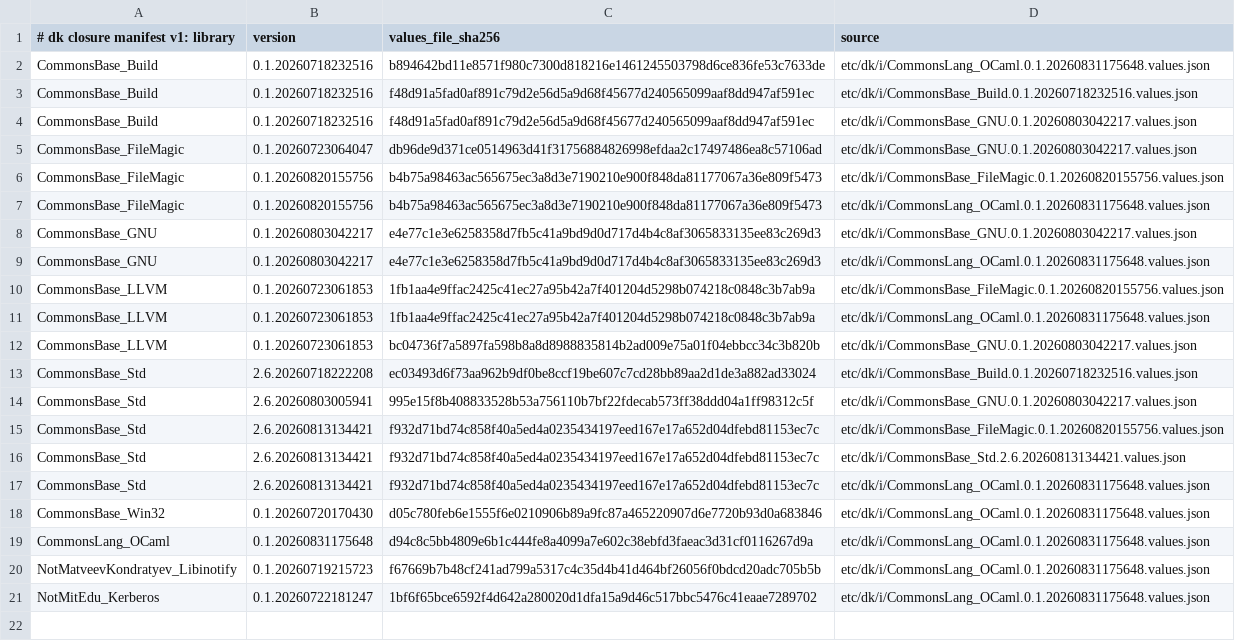
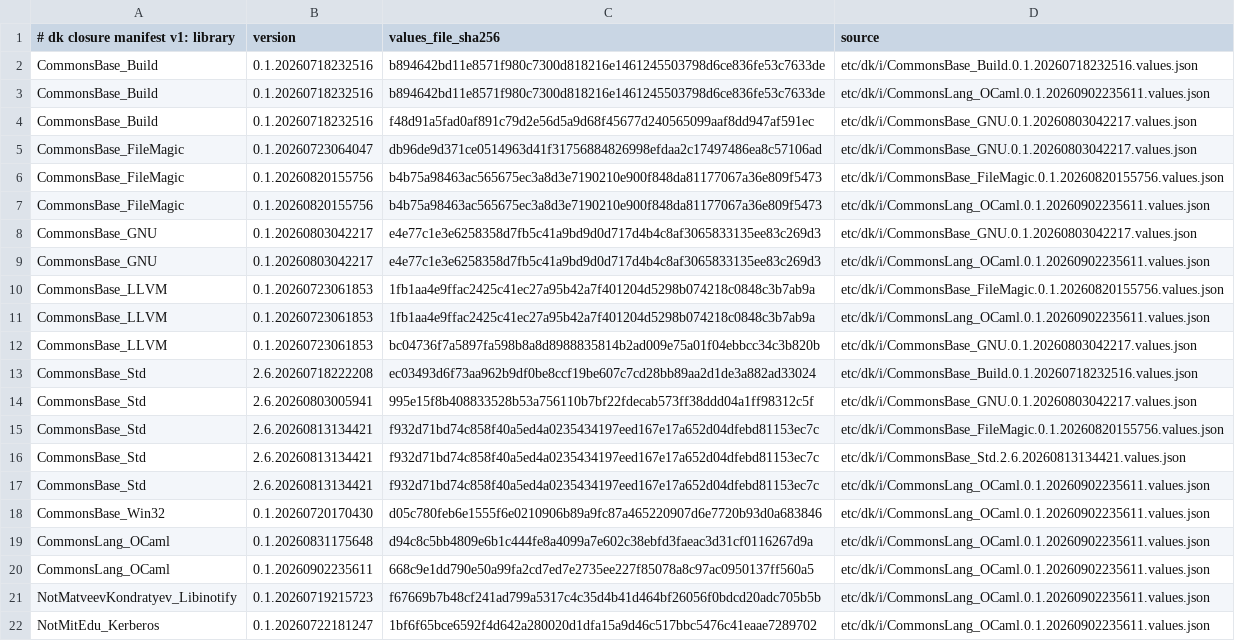
Before and after one commit to dkpkg/CommonsBase_Dk, a TSV file: etc/dk/i/dk-closure-manifest.tsv, drawn as a sheet.

Commit message:
Repin CommonsLang_OCaml to the collision-free release
MlFront's darwin_arm64 leg has been failing on inconsistent assumptions
over implementation Location while every engine fix looked like it changed
nothing. Cycle 9 of the dk-engine-opt harness established why: the gate has
been re-testing an artifact set from 31 August. This package pinned
CommonsLang_OCaml 0.1.20260831175648, which the harness measured at 3 keys
bound to two value ids, against 0 for 0.1.20260902235611, so every release
cut here inherited the collision.

+ dk0 add github-l2 dkpkg/CommonsLang_OCaml@0.1.20260902235611, which
  rewrites the import and its three checksums, swaps the attested
  etc/dk/i values file, and re-points every dk-closure-manifest row
+ The generated actual_version catches up from 2.4.2.342 to 2.4.3.9. That
  is a staleness repair and not a version bump: the %% actual_version
  directive has read 2.4.3.9 since d5ad3f1 on 31 August, and only the
  generated copy was behind
+ CommonsBase_Build 0.1.20260718232516 changes checksum from cb34eae to
  df2dc776 on the same version. This package and MlFront were pinning one
  version at two different assets; df2dc776 is what ext/MlFront/dk.u
  already carries, so this converges rather than diverges

```diff
--- a/etc/dk/i/dk-closure-manifest.tsv
+++ b/etc/dk/i/dk-closure-manifest.tsv
@@ -1,4 +1,4 @@
 # dk closure manifest v1: library	version	values_file_sha256	source
-CommonsBase_Build	0.1.20260718232516	b894642bd11e8571f980c7300d818216e1461245503798d6ce836fe53c7633de	etc/dk/i/CommonsLang_OCaml.0.1.20260831175648.values.json
-CommonsBase_Build	0.1.20260718232516	f48d91a5fad0af891c79d2e56d5a9d68f45677d240565099aaf8dd947af591ec	etc/dk/i/CommonsBase_Build.0.1.20260718232516.values.json
+CommonsBase_Build	0.1.20260718232516	b894642bd11e8571f980c7300d818216e1461245503798d6ce836fe53c7633de	etc/dk/i/CommonsBase_Build.0.1.20260718232516.values.json
+CommonsBase_Build	0.1.20260718232516	b894642bd11e8571f980c7300d818216e1461245503798d6ce836fe53c7633de	etc/dk/i/CommonsLang_OCaml.0.1.20260902235611.values.json
 CommonsBase_Build	0.1.20260718232516	f48d91a5fad0af891c79d2e56d5a9d68f45677d240565099aaf8dd947af591ec	etc/dk/i/CommonsBase_GNU.0.1.20260803042217.values.json
@@ -6,7 +6,7 @@ CommonsBase_FileMagic	0.1.20260723064047	db96de9d371ce0514963d41f31756884826998e
 CommonsBase_FileMagic	0.1.20260820155756	b4b75a98463ac565675ec3a8d3e7190210e900f848da81177067a36e809f5473	etc/dk/i/CommonsBase_FileMagic.0.1.20260820155756.values.json
-CommonsBase_FileMagic	0.1.20260820155756	b4b75a98463ac565675ec3a8d3e7190210e900f848da81177067a36e809f5473	etc/dk/i/CommonsLang_OCaml.0.1.20260831175648.values.json
+CommonsBase_FileMagic	0.1.20260820155756	b4b75a98463ac565675ec3a8d3e7190210e900f848da81177067a36e809f5473	etc/dk/i/CommonsLang_OCaml.0.1.20260902235611.values.json
 CommonsBase_GNU	0.1.20260803042217	e4e77c1e3e6258358d7fb5c41a9bd9d0d717d4b4c8af3065833135ee83c269d3	etc/dk/i/CommonsBase_GNU.0.1.20260803042217.values.json
-CommonsBase_GNU	0.1.20260803042217	e4e77c1e3e6258358d7fb5c41a9bd9d0d717d4b4c8af3065833135ee83c269d3	etc/dk/i/CommonsLang_OCaml.0.1.20260831175648.values.json
+CommonsBase_GNU	0.1.20260803042217	e4e77c1e3e6258358d7fb5c41a9bd9d0d717d4b4c8af3065833135ee83c269d3	etc/dk/i/CommonsLang_OCaml.0.1.20260902235611.values.json
 CommonsBase_LLVM	0.1.20260723061853	1fb1aa4e9ffac2425c41ec27a95b42a7f401204d5298b074218c0848c3b7ab9a	etc/dk/i/CommonsBase_FileMagic.0.1.20260820155756.values.json
-CommonsBase_LLVM	0.1.20260723061853	1fb1aa4e9ffac2425c41ec27a95b42a7f401204d5298b074218c0848c3b7ab9a	etc/dk/i/CommonsLang_OCaml.0.1.20260831175648.values.json
+CommonsBase_LLVM	0.1.20260723061853	1fb1aa4e9ffac2425c41ec27a95b42a7f401204d5298b074218c0848c3b7ab9a	etc/dk/i/CommonsLang_OCaml.0.1.20260902235611.values.json
 CommonsBase_LLVM	0.1.20260723061853	bc04736f7a5897fa598b8a8d8988835814b2ad009e75a01f04ebbcc34c3b820b	etc/dk/i/CommonsBase_GNU.0.1.20260803042217.values.json
@@ -16,6 +16,7 @@ CommonsBase_Std	2.6.20260813134421	f932d71bd74c858f40a5ed4a0235434197eed167e17a6
 CommonsBase_Std	2.6.20260813134421	f932d71bd74c858f40a5ed4a0235434197eed167e17a652d04dfebd81153ec7c	etc/dk/i/CommonsBase_Std.2.6.20260813134421.values.json
-CommonsBase_Std	2.6.20260813134421	f932d71bd74c858f40a5ed4a0235434197eed167e17a652d04dfebd81153ec7c	etc/dk/i/CommonsLang_OCaml.0.1.20260831175648.values.json
-CommonsBase_Win32	0.1.20260720170430	d05c780feb6e1555f6e0210906b89a9fc87a465220907d6e7720b93d0a683846	etc/dk/i/CommonsLang_OCaml.0.1.20260831175648.values.json
-CommonsLang_OCaml	0.1.20260831175648	d94c8c5bb4809e6b1c444fe8a4099a7e602c38ebfd3faeac3d31cf0116267d9a	etc/dk/i/CommonsLang_OCaml.0.1.20260831175648.values.json
-NotMatveevKondratyev_Libinotify	0.1.20260719215723	f67669b7b48cf241ad799a5317c4c35d4b41d464bf26056f0bdcd20adc705b5b	etc/dk/i/CommonsLang_OCaml.0.1.20260831175648.values.json
-NotMitEdu_Kerberos	0.1.20260722181247	1bf6f65bce6592f4d642a280020d1dfa15a9d46c517bbc5476c41eaae7289702	etc/dk/i/CommonsLang_OCaml.0.1.20260831175648.values.json
+CommonsBase_Std	2.6.20260813134421	f932d71bd74c858f40a5ed4a0235434197eed167e17a652d04dfebd81153ec7c	etc/dk/i/CommonsLang_OCaml.0.1.20260902235611.values.json
+CommonsBase_Win32	0.1.20260720170430	d05c780feb6e1555f6e0210906b89a9fc87a465220907d6e7720b93d0a683846	etc/dk/i/CommonsLang_OCaml.0.1.20260902235611.values.json
+CommonsLang_OCaml	0.1.20260831175648	d94c8c5bb4809e6b1c444fe8a4099a7e602c38ebfd3faeac3d31cf0116267d9a	etc/dk/i/CommonsLang_OCaml.0.1.20260902235611.values.json
+CommonsLang_OCaml	0.1.20260902235611	668c9e1dd790e50a99fa2cd7ed7e2735ee227f85078a8c97ac0950137ff560a5	etc/dk/i/CommonsLang_OCaml.0.1.20260902235611.values.json
+NotMatveevKondratyev_Libinotify	0.1.20260719215723	f67669b7b48cf241ad799a5317c4c35d4b41d464bf26056f0bdcd20adc705b5b	etc/dk/i/CommonsLang_OCaml.0.1.20260902235611.values.json
+NotMitEdu_Kerberos	0.1.20260722181247	1bf6f65bce6592f4d642a280020d1dfa15a9d46c517bbc5476c41eaae7289702	etc/dk/i/CommonsLang_OCaml.0.1.20260902235611.values.json
```
Also changed, not shown: 4 other files.
